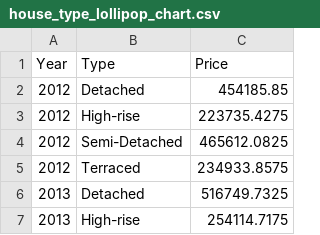
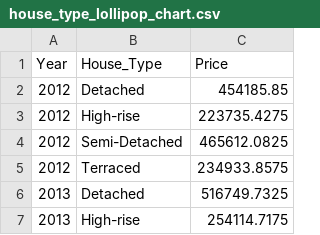
Before and after one commit to GurgobindSingh/FIT3179_Assignment2, a CSV file: house_type_lollipop_chart.csv, drawn as a sheet; only a part is shown.

Commit message:
Renamed column

```diff
--- a/house_type_lollipop_chart.csv
+++ b/house_type_lollipop_chart.csv
@@ -1,2 +1,2 @@
-Year,Type,Price
+Year,House_Type,Price
 2012,Detached,454185.85
```
